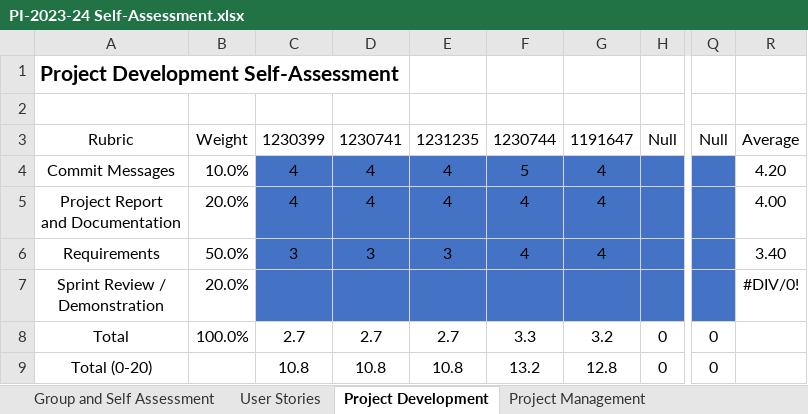
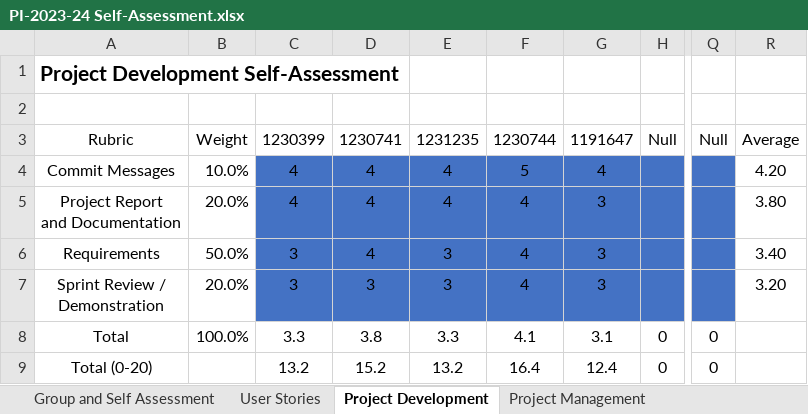
Before and after one commit to ricardomm7/leaflink, an Excel workbook: PI-2023-24 Self-Assessment.xlsx, sheet Project Development, drawn as a sheet; only a part is shown, gaps mark what is left out; values as stored, in another font and other column widths than the file's, no borders; the diff names each change by its address in the sheet, - before the commit and + after, or states it on an @@ line.

```diff
--- a/PI-2023-24 Self-Assessment.xlsx (sheet Project Development)
+++ b/PI-2023-24 Self-Assessment.xlsx (sheet Project Development)
-G5:G6: 4
+G5:G6: 3
-R5: 4.00
+R5: 3.80
-D6: 3
+D6: 4
-C7: (empty)
+C7: 3
-D7: (empty)
+D7: 3
-E7: (empty)
+E7: 3
-F7: (empty)
+F7: 4
-G7: (empty)
+G7: 3
-R7: #DIV/0!
+R7: 3.20
-C8: 2.7
+C8: 3.3
-D8: 2.7
+D8: 3.8
-E8: 2.7
+E8: 3.3
-F8: 3.3
+F8: 4.1
-G8: 3.2
+G8: 3.1
-C9: 10.8
+C9: 13.2
-D9: 10.8
+D9: 15.2
-E9: 10.8
+E9: 13.2
-F9: 13.2
+F9: 16.4
-G9: 12.8
+G9: 12.4
```
Also changed, not shown: sheet User Stories, sheet Project Management, sheet Group and Self Assessment.
